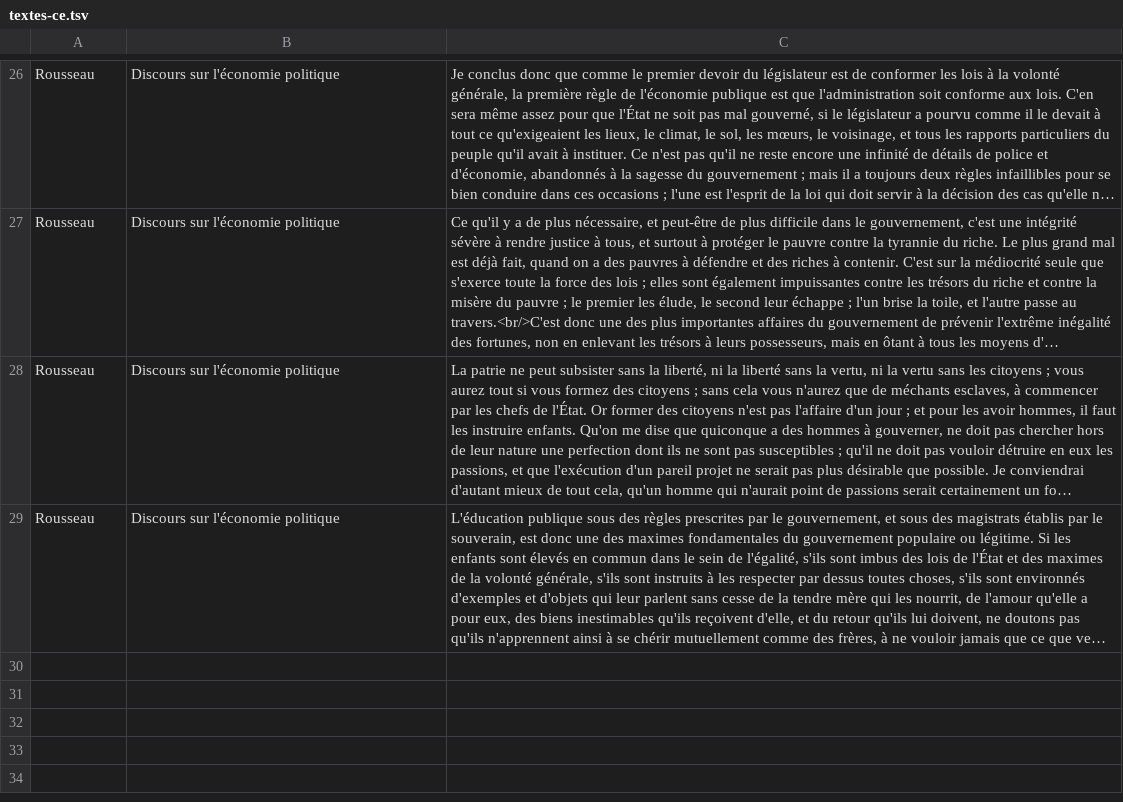
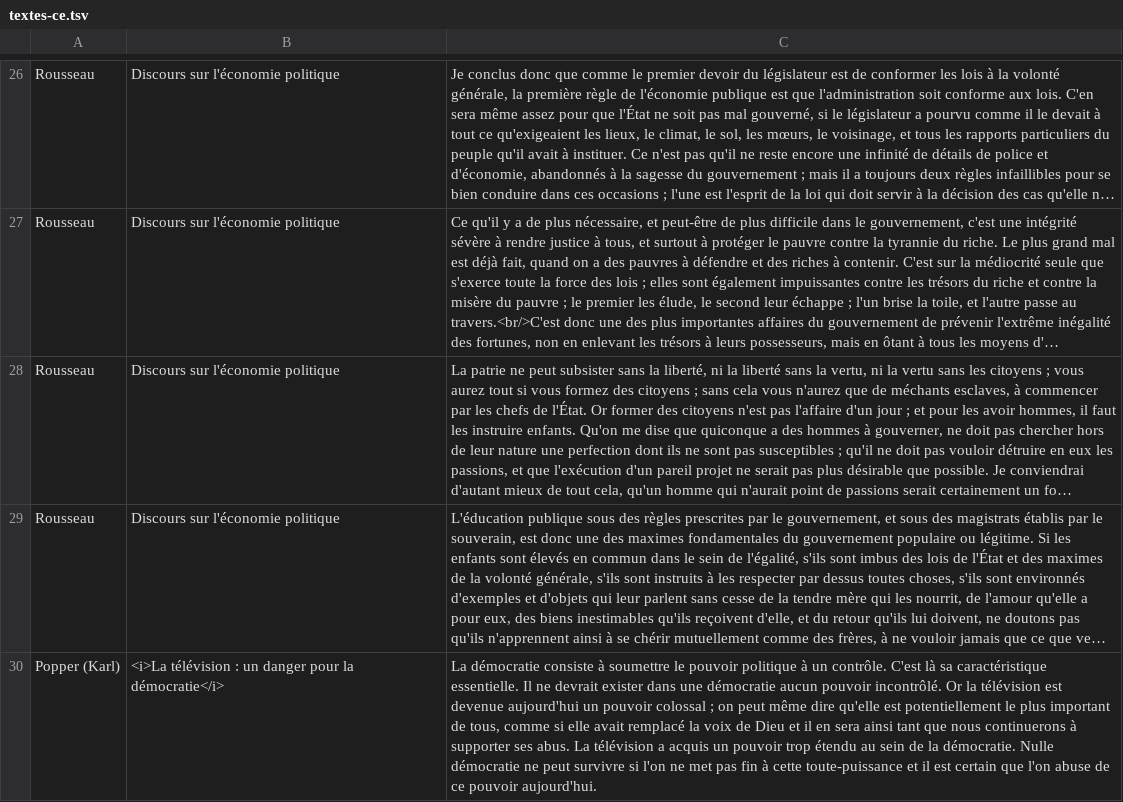
Before and after one commit to eyssette/textes-philo, a TSV file: data/textes-ce.tsv, drawn as a sheet; only a part is shown, gaps mark what is left out; long unchanged cells end in …; the diff names each change by its address in the sheet, - before the commit and + after, or states it on an @@ line.

Commit message:
ajout de plusieurs textes + typos

```diff
--- a/data/textes-ce.tsv
+++ b/data/textes-ce.tsv
+row 30: Popper (Karl) | <i>La télévision : un danger pour la démocratie</i> | La démocratie consiste à soumettre le pouvoir politique à un contrôle. C'est là sa caractéristique essentielle. Il ne devrait exister dans une démocratie aucun pouvoir incontrôlé. Or la télévision est devenue aujourd'hui un pouvoir colossal ; on peut même dire qu'elle est potentiellement le plus important de tous, comme si elle avait remplacé la voix de Dieu et il en sera ainsi tant que nous continuerons à supporter ses abus. La télévision a acquis un pouvoir trop étendu au sein de la démocratie. Nulle démocratie ne peut survivre si l'on ne met pas fin à cette toute-puissance et il est certain que l'on abuse de ce pouvoir aujourd'hui.
```
Also changed, not shown: data/textes-maphil.tsv, 2 other files.
